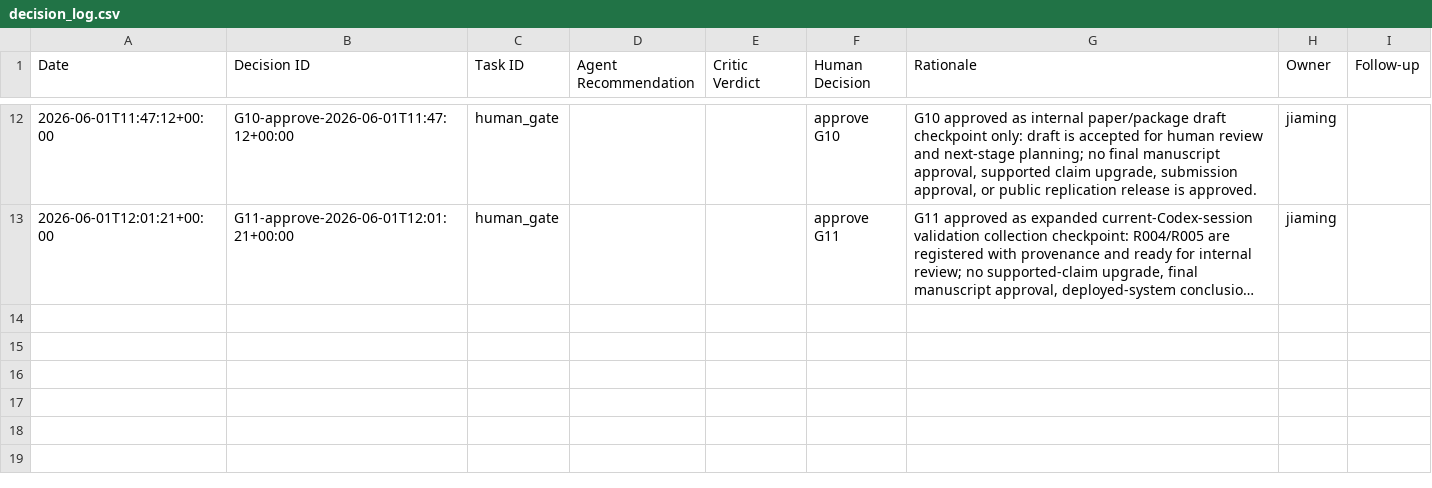
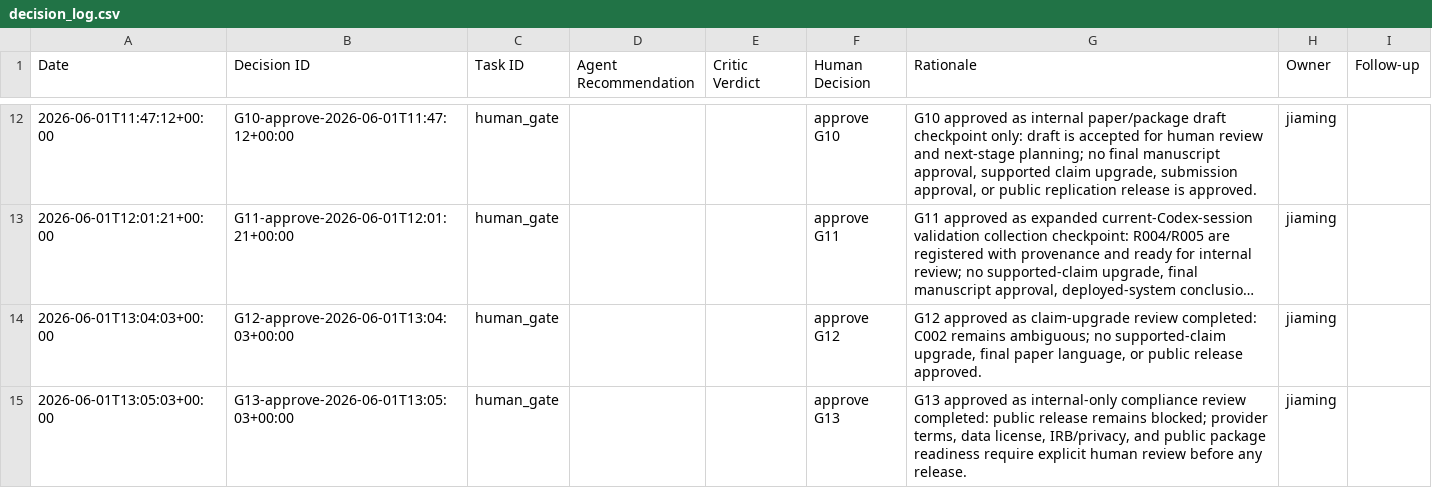
Before and after one commit to jiamingzhang36/aeros-template, a CSV file: validation_projects/ai_grocery_recommendation_audit/decisions/decision_log.csv, drawn as a sheet; only a part is shown, gaps mark what is left out; long unchanged cells end in …; the diff names each change by its address in the sheet, - before the commit and + after, or states it on an @@ line.

Commit message:
Add compliance release gate

```diff
--- a/validation_projects/ai_grocery_recommendation_audit/decisions/decision_log.csv
+++ b/validation_projects/ai_grocery_recommendation_audit/decisions/decision_log.csv
+row 14: 2026-06-01T13:04:03+00:00 | G12-approve-2026-06-01T13:04:03+00:00 | human_gate |  |  | approve G12 | G12 approved as claim-upgrade review completed: C002 remains ambiguous; no supported-claim upgrade, final paper language, or public release approved. | jiaming
+row 15: 2026-06-01T13:05:03+00:00 | G13-approve-2026-06-01T13:05:03+00:00 | human_gate |  |  | approve G13 | G13 approved as internal-only compliance review completed: public release remains blocked; provider terms, data license, IRB/privacy, and public package readiness require explicit human review before any release. | jiaming
```
Also changed, not shown: 11 other files.
